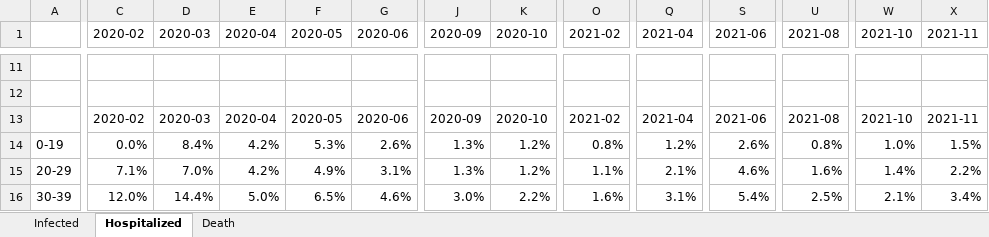
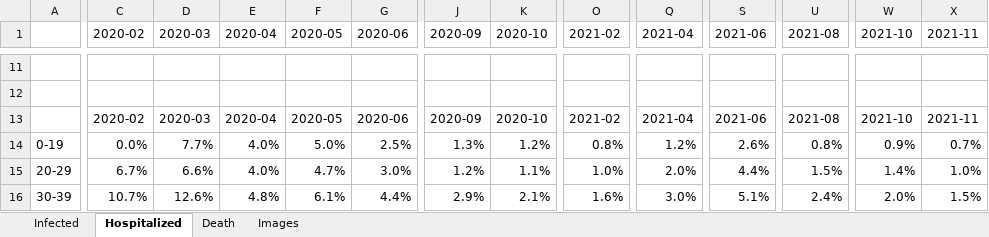
Before and after one commit to PaulMcHale/OhioCovidDataPythonProcessor, an Excel workbook: DoubleCheck 2021_11_28.xlsx, sheet Hospitalized, drawn as a sheet; only a part is shown, gaps mark what is left out; values as stored, in another font and other column widths than the file's, no borders; conditional formats not drawn; the diff covers the shown part only; the diff names each change by its address in the sheet, - before the commit and + after, or states it on an @@ line.

```diff
--- a/DoubleCheck 2021_11_28.xlsx (sheet Hospitalized)
+++ b/DoubleCheck 2021_11_28.xlsx (sheet Hospitalized)
+sheet tab: Images
-D14 (2020-03): 8.4%
+D14 (2020-03): 7.7%
-E14:E15 (2020-04): 4.2%
+E14:E15 (2020-04): 4.0%
-F14 (2020-05): 5.3%
+F14 (2020-05): 5.0%
-G14 (2020-06): 2.6%
+G14 (2020-06): 2.5%
-W14 (2021-10): 1.0%
+W14 (2021-10): 0.9%
-X14 (2021-11): 1.5%
+X14 (2021-11): 0.7%
-C15 (2020-02): 7.1%
+C15 (2020-02): 6.7%
-D15 (2020-03): 7.0%
+D15 (2020-03): 6.6%
-F15 (2020-05): 4.9%
+F15 (2020-05): 4.7%
-G15 (2020-06): 3.1%
+G15 (2020-06): 3.0%
-J15 (2020-09): 1.3%
+J15 (2020-09): 1.2%
-K15 (2020-10): 1.2%
+K15 (2020-10): 1.1%
-O15 (2021-02): 1.1%
+O15 (2021-02): 1.0%
-Q15 (2021-04): 2.1%
+Q15 (2021-04): 2.0%
-S15 (2021-06): 4.6%
+S15 (2021-06): 4.4%
-U15 (2021-08): 1.6%
+U15 (2021-08): 1.5%
-X15 (2021-11): 2.2%
+X15 (2021-11): 1.0%
-C16 (2020-02): 12.0%
+C16 (2020-02): 10.7%
-D16 (2020-03): 14.4%
+D16 (2020-03): 12.6%
-E16 (2020-04): 5.0%
+E16 (2020-04): 4.8%
-F16 (2020-05): 6.5%
+F16 (2020-05): 6.1%
-G16 (2020-06): 4.6%
+G16 (2020-06): 4.4%
-J16 (2020-09): 3.0%
+J16 (2020-09): 2.9%
-K16 (2020-10): 2.2%
+K16 (2020-10): 2.1%
-Q16 (2021-04): 3.1%
+Q16 (2021-04): 3.0%
-S16 (2021-06): 5.4%
+S16 (2021-06): 5.1%
-U16 (2021-08): 2.5%
+U16 (2021-08): 2.4%
-W16 (2021-10): 2.1%
+W16 (2021-10): 2.0%
-X16 (2021-11): 3.4%
+X16 (2021-11): 1.5%
```
Also changed, not shown: 2 added rows, 2 removed rows and 67 edited cells elsewhere in this sheet, sheet Infected, sheet Death, charts or pictures, 2 other files.
